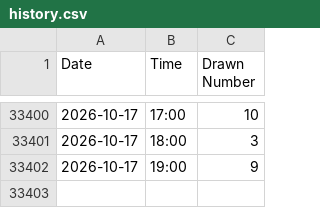
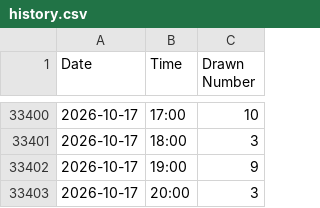
Before and after one commit to sabinski7/Predictor, a CSV file: history.csv, drawn as a sheet; only a part is shown, gaps mark what is left out; the diff names each change by its address in the sheet, - before the commit and + after, or states it on an @@ line.

```diff
--- a/history.csv
+++ b/history.csv
+row 33403: 2026-10-17 | 20:00 | 3
```
Also changed, not shown: combinatii.csv, predictions_log.csv.
